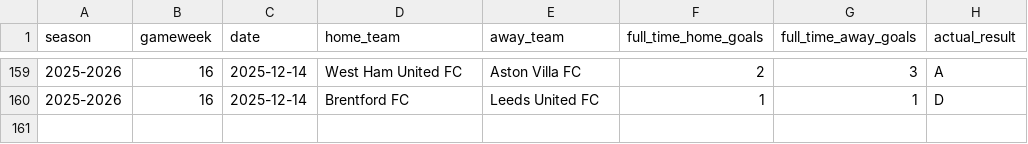
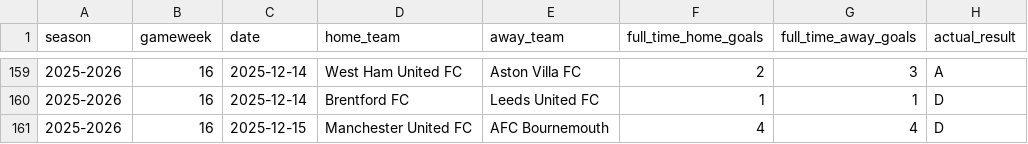
Before and after one commit to SugarAung/premier-league-predictor, a CSV file: data/live/pl_results_from_api.csv, drawn as a sheet; only a part is shown, gaps mark what is left out; the diff names each change by its address in the sheet, - before the commit and + after, or states it on an @@ line.

```diff
--- a/data/live/pl_results_from_api.csv
+++ b/data/live/pl_results_from_api.csv
+row 161: 2025-2026 | 16 | 2025-12-15 | Manchester United FC | AFC Bournemouth | 4 | 4 | D
```
Also changed, not shown: data/live/live_predictions_history.csv, data/live/pl_fixtures_from_api.csv.
